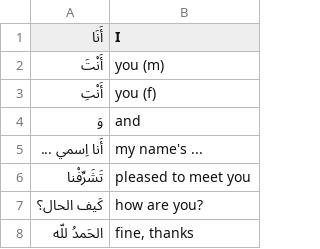
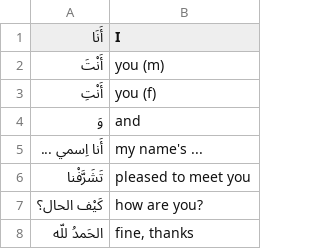
Before and after one commit to bmaupin/arabic-vocabulary, a CSV file: mastering-arabic-1-3rd-edition/unit02.csv, drawn as a sheet; the diff names each change by its address in the sheet, - before the commit and + after, or states it on an @@ line.

```diff
--- a/mastering-arabic-1-3rd-edition/unit02.csv
+++ b/mastering-arabic-1-3rd-edition/unit02.csv
-A6 (أَنَا): تَشَرِّفْنا
+A6 (أَنَا): تَشَرَّفْنا
-A7 (أَنَا): كَيف الحال؟
+A7 (أَنَا): كَيْف الحال؟
```
Also changed, not shown: mastering-arabic-1-3rd-edition/unit01.csv, mastering-arabic-1-3rd-edition/unit03.csv, 10 other files.
